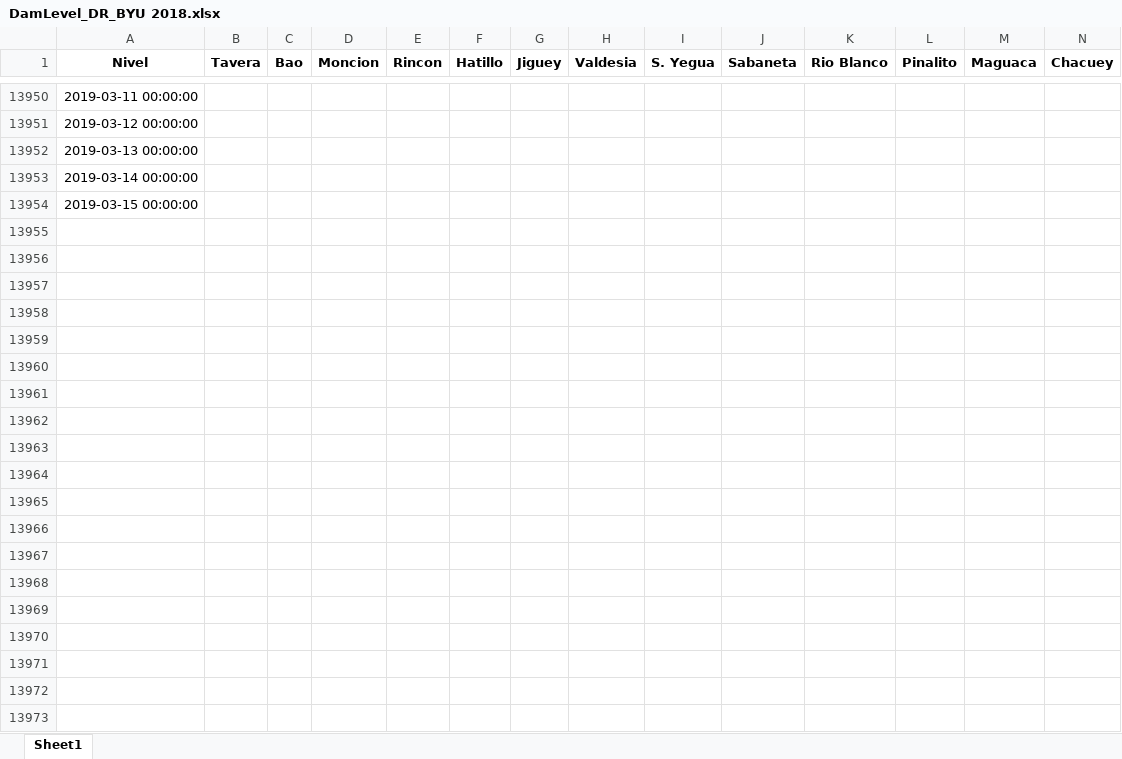
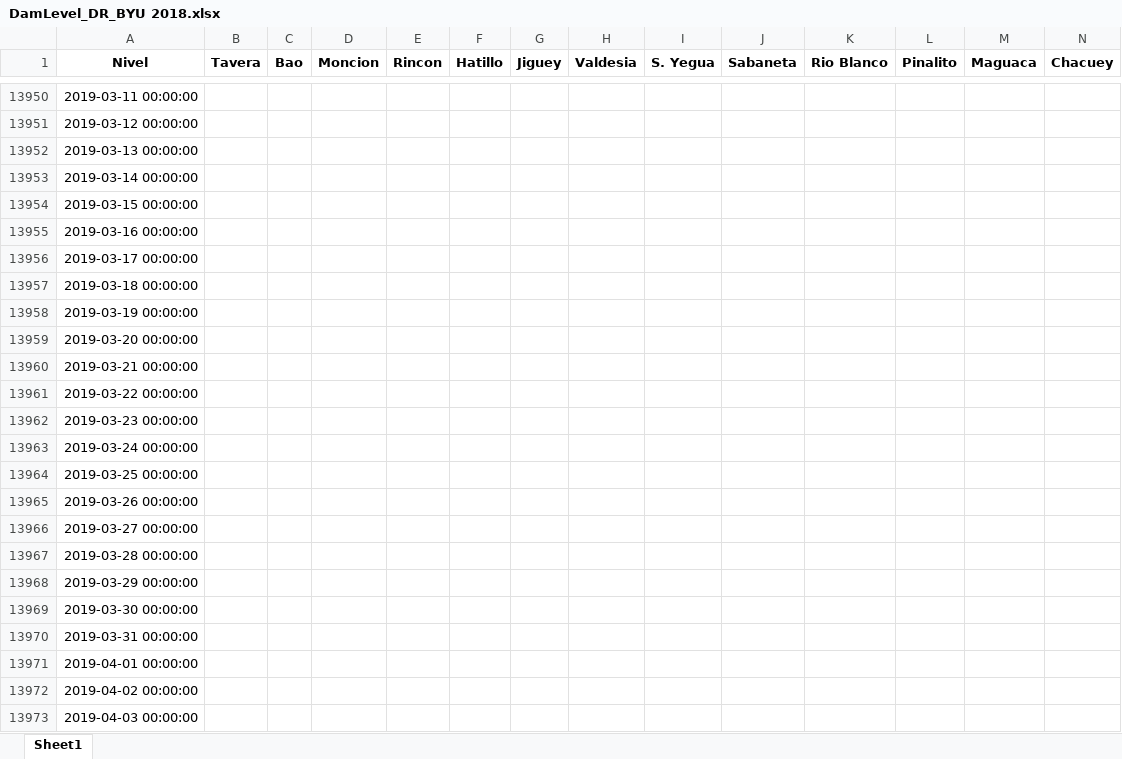
Before and after one commit to c-krew/tethysapp-reservoir_management, an Excel workbook: tethysapp/reservoir_management/workspaces/app_workspace/DamLevel_DR_BYU 2018.xlsx, sheet Sheet1, drawn as a sheet; only a part is shown, gaps mark what is left out; values as stored, in another font and other column widths than the file's, no borders; rows hold the shown columns only; the diff covers the shown part only; the diff names each change by its address in the sheet, - before the commit and + after, or states it on an @@ line.

```diff
--- a/tethysapp/reservoir_management/workspaces/app_workspace/DamLevel_DR_BYU 2018.xlsx (sheet Sheet1)
+++ b/tethysapp/reservoir_management/workspaces/app_workspace/DamLevel_DR_BYU 2018.xlsx (sheet Sheet1)
+row 13955: 2019-03-16 00:00:00
+row 13956: 2019-03-17 00:00:00
+row 13957: 2019-03-18 00:00:00
+row 13958: 2019-03-19 00:00:00
+row 13959: 2019-03-20 00:00:00
+row 13960: 2019-03-21 00:00:00
+row 13961: 2019-03-22 00:00:00
+row 13962: 2019-03-23 00:00:00
+row 13963: 2019-03-24 00:00:00
+row 13964: 2019-03-25 00:00:00
+row 13965: 2019-03-26 00:00:00
+row 13966: 2019-03-27 00:00:00
+row 13967: 2019-03-28 00:00:00
+row 13968: 2019-03-29 00:00:00
+row 13969: 2019-03-30 00:00:00
+row 13970: 2019-03-31 00:00:00
+row 13971: 2019-04-01 00:00:00
+row 13972: 2019-04-02 00:00:00
+row 13973: 2019-04-03 00:00:00
```
Also changed, not shown: 1612 added rows and 2 edited cells elsewhere in this sheet, 5 other files.
